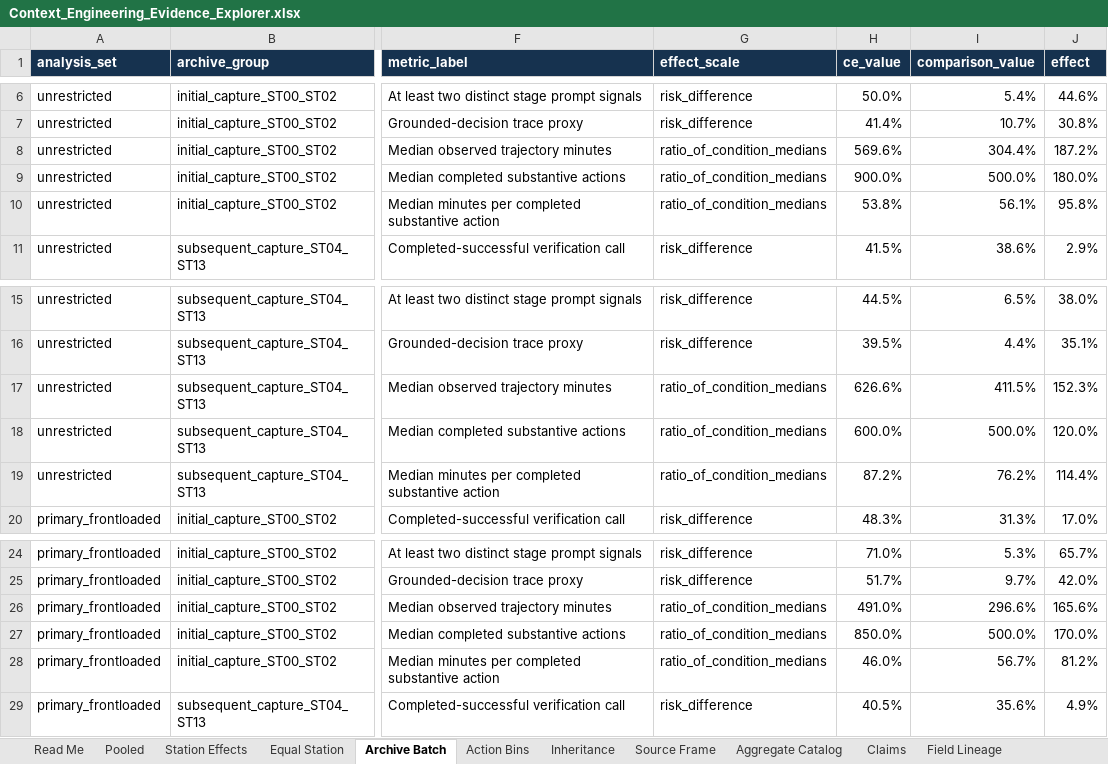
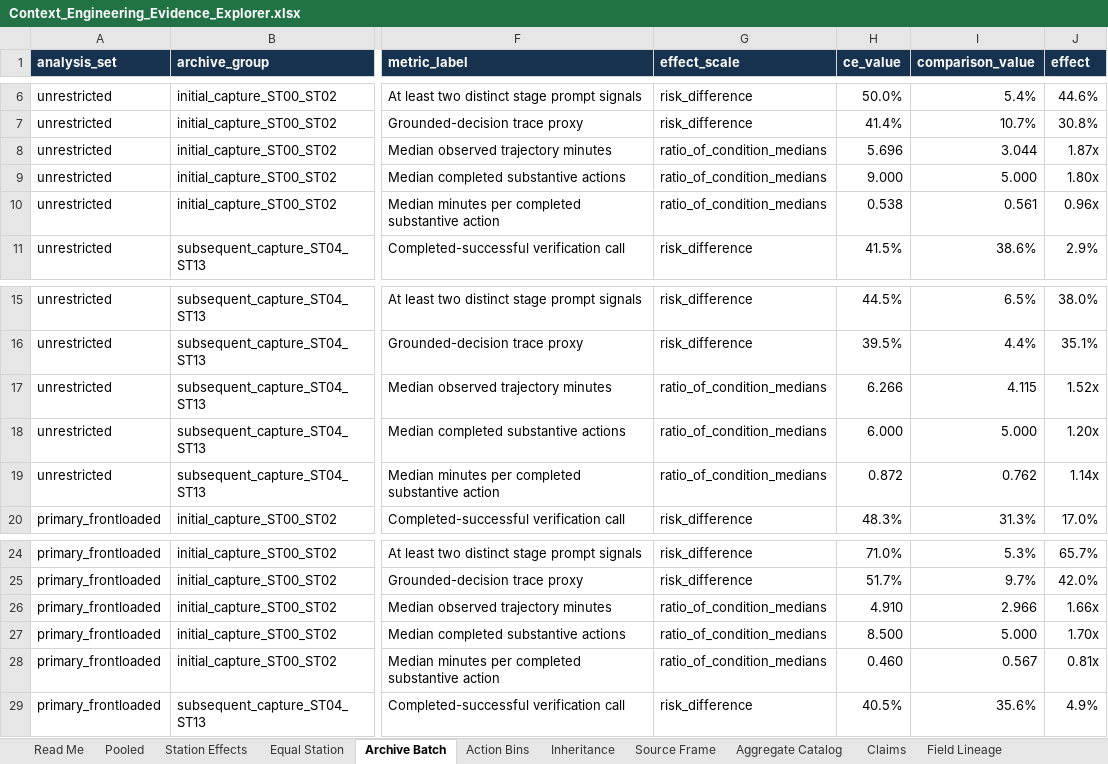
Before and after one commit to calboreanu/Context-Eng-Exp-Report, an Excel workbook: Context_Engineering_Evidence_Explorer.xlsx, sheet Archive Batch, drawn as a sheet; only a part is shown, gaps mark what is left out; values as stored, in another font and other column widths than the file's, no borders; table styles not drawn; the diff covers the shown part only; the diff names each change by its address in the sheet, - before the commit and + after, or states it on an @@ line.

```diff
--- a/Context_Engineering_Evidence_Explorer.xlsx (sheet Archive Batch)
+++ b/Context_Engineering_Evidence_Explorer.xlsx (sheet Archive Batch)
-H8 (ce_value): 569.6%
+H8 (ce_value): 5.696
-I8 (comparison_value): 304.4%
+I8 (comparison_value): 3.044
-J8 (effect): 187.2%
+J8 (effect): 1.87x
-H9 (ce_value): 900.0%
+H9 (ce_value): 9.000
-I9 (comparison_value): 500.0%
+I9 (comparison_value): 5.000
-J9 (effect): 180.0%
+J9 (effect): 1.80x
-H10 (ce_value): 53.8%
+H10 (ce_value): 0.538
-I10 (comparison_value): 56.1%
+I10 (comparison_value): 0.561
-J10 (effect): 95.8%
+J10 (effect): 0.96x
-H17 (ce_value): 626.6%
+H17 (ce_value): 6.266
-I17 (comparison_value): 411.5%
+I17 (comparison_value): 4.115
-J17 (effect): 152.3%
+J17 (effect): 1.52x
-H18 (ce_value): 600.0%
+H18 (ce_value): 6.000
-I18 (comparison_value): 500.0%
+I18 (comparison_value): 5.000
-J18 (effect): 120.0%
+J18 (effect): 1.20x
-H19 (ce_value): 87.2%
+H19 (ce_value): 0.872
-I19 (comparison_value): 76.2%
+I19 (comparison_value): 0.762
-J19 (effect): 114.4%
+J19 (effect): 1.14x
-H26 (ce_value): 491.0%
+H26 (ce_value): 4.910
-I26 (comparison_value): 296.6%
+I26 (comparison_value): 2.966
-J26 (effect): 165.6%
+J26 (effect): 1.66x
-H27 (ce_value): 850.0%
+H27 (ce_value): 8.500
-I27 (comparison_value): 500.0%
+I27 (comparison_value): 5.000
-J27 (effect): 170.0%
+J27 (effect): 1.70x
-H28 (ce_value): 46.0%
+H28 (ce_value): 0.460
-I28 (comparison_value): 56.7%
+I28 (comparison_value): 0.567
-J28 (effect): 81.2%
+J28 (effect): 0.81x
```
Also changed, not shown: 9 edited cells elsewhere in this sheet, sheet Aggregate Catalog, sheet Station Effects, sheet Pooled, sheet Equal Station, sheet Read Me, sheet Claims, 15 other files.
